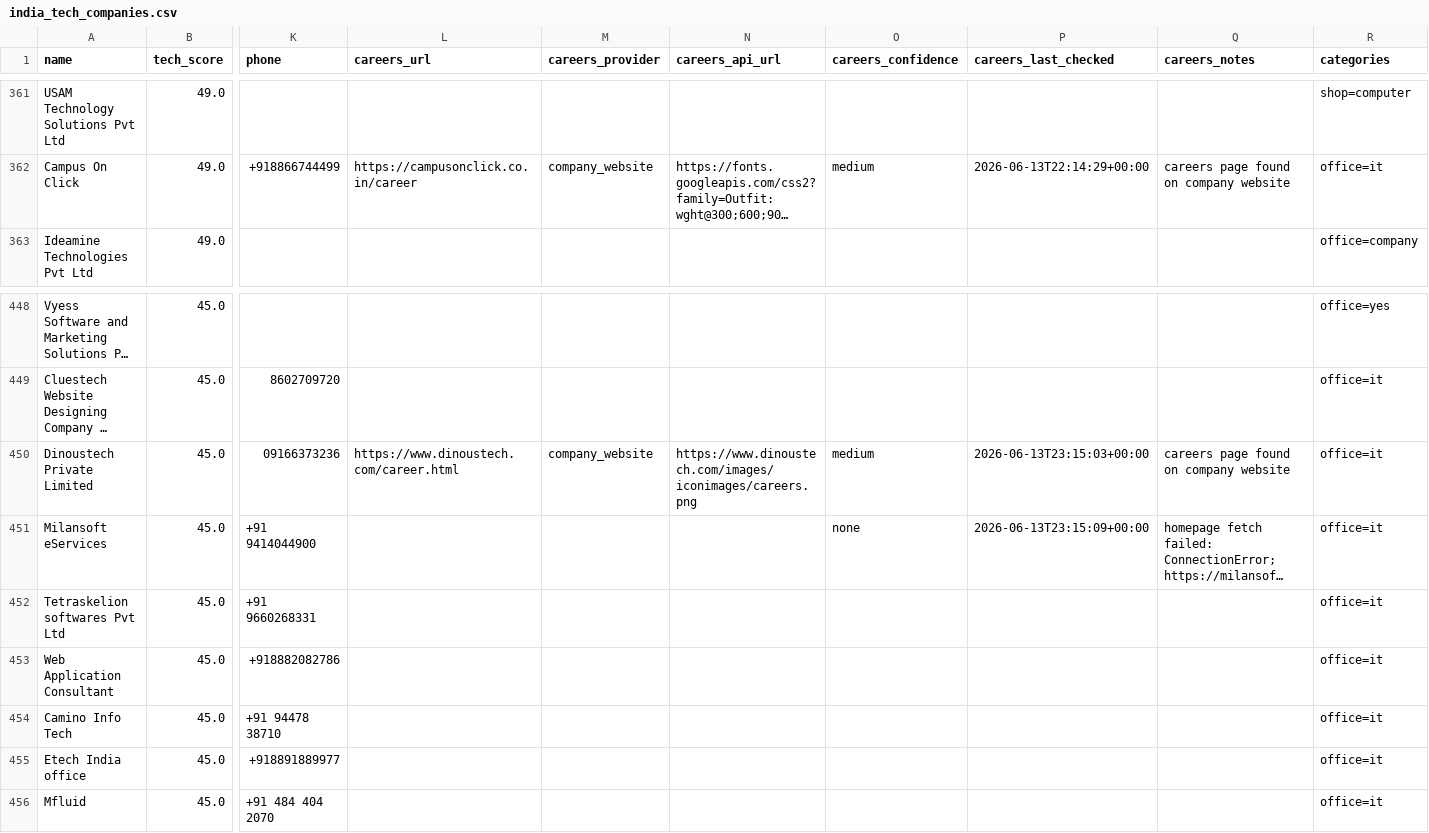
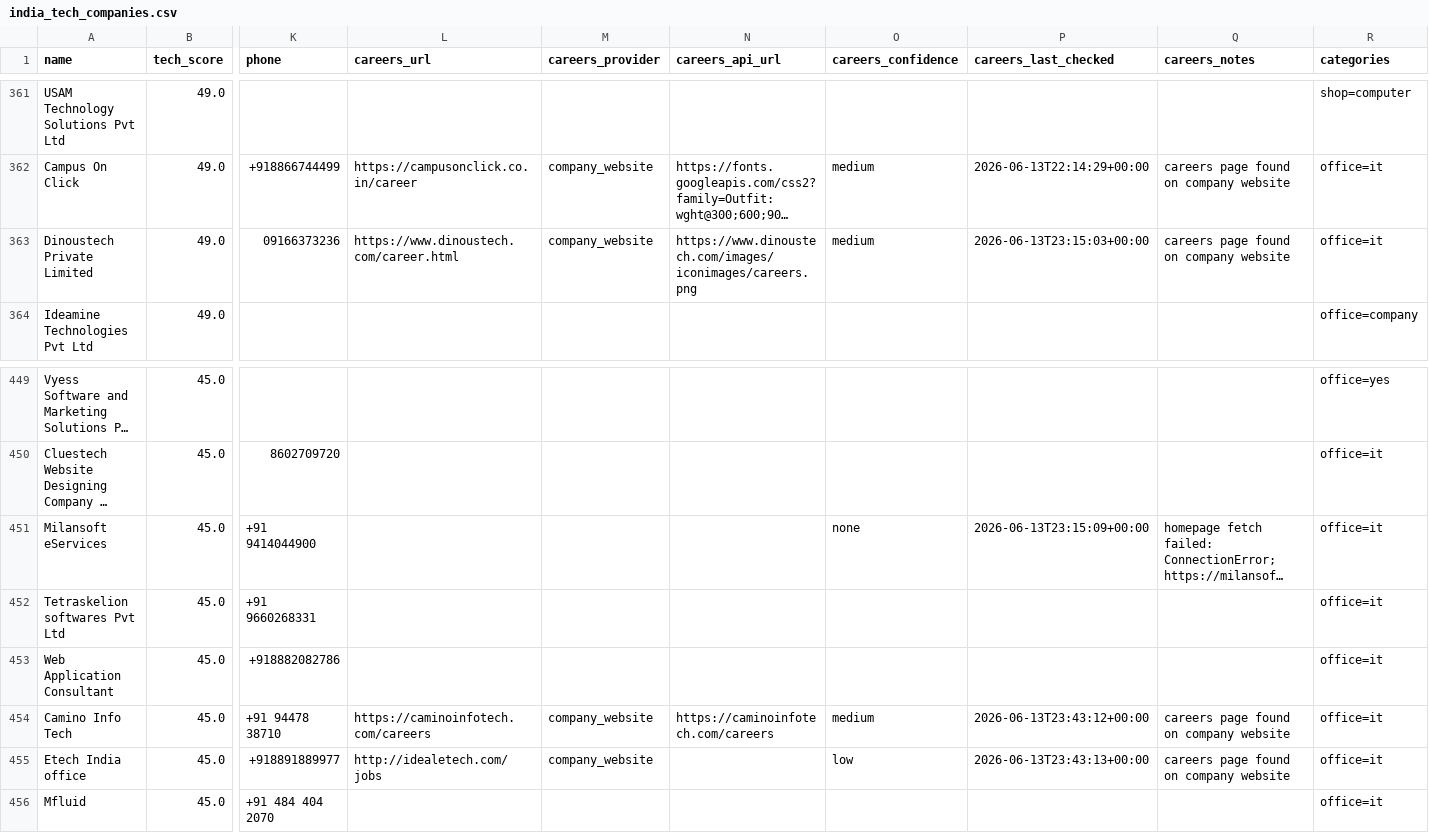
Before and after one commit to AkashKumar7902/india-tech-company-finder, a CSV file: results/india_tech_companies.csv, drawn as a sheet; only a part is shown, gaps mark what is left out; long unchanged cells end in …; removed rows and columns are numbered as before the commit, all else as after; rows hold the shown columns only; the diff names each change by its address in the sheet, - before the commit and + after, or states it on an @@ line.

```diff
--- a/results/india_tech_companies.csv
+++ b/results/india_tech_companies.csv
+row 363: Dinoustech Private Limited | 49.0 | 09166373236 | https://www.dinoustech.com/career.html | company_website | https://www.dinoustech.com/images/iconimages/careers.png | medium | 2026-06-13T23:15:03+00:00 | careers page found on company website | office=it
-row 450: Dinoustech Private Limited | 45.0 | 09166373236 | https://www.dinoustech.com/career.html | company_website | https://www.dinoustech.com/images/iconimages/careers.png | medium | 2026-06-13T23:15:03+00:00 | careers page found on company website | office=it
-L454 (careers_url): (empty)
+L454 (careers_url): https://caminoinfotech.com/careers
-M454:M455 (careers_provider): (empty)
+M454:M455 (careers_provider): company_website
-N454 (careers_api_url): (empty)
+N454 (careers_api_url): https://caminoinfotech.com/careers
-O454 (careers_confidence): (empty)
+O454 (careers_confidence): medium
-P454 (careers_last_checked): (empty)
+P454 (careers_last_checked): 2026-06-13T23:43:12+00:00
-Q454:Q455 (careers_notes): (empty)
+Q454:Q455 (careers_notes): careers page found on company website
-L455 (careers_url): (empty)
+L455 (careers_url): http://idealetech.com/jobs
-O455 (careers_confidence): (empty)
+O455 (careers_confidence): low
-P455 (careers_last_checked): (empty)
+P455 (careers_last_checked): 2026-06-13T23:43:13+00:00
```
Also changed, not shown: 1 other file.
